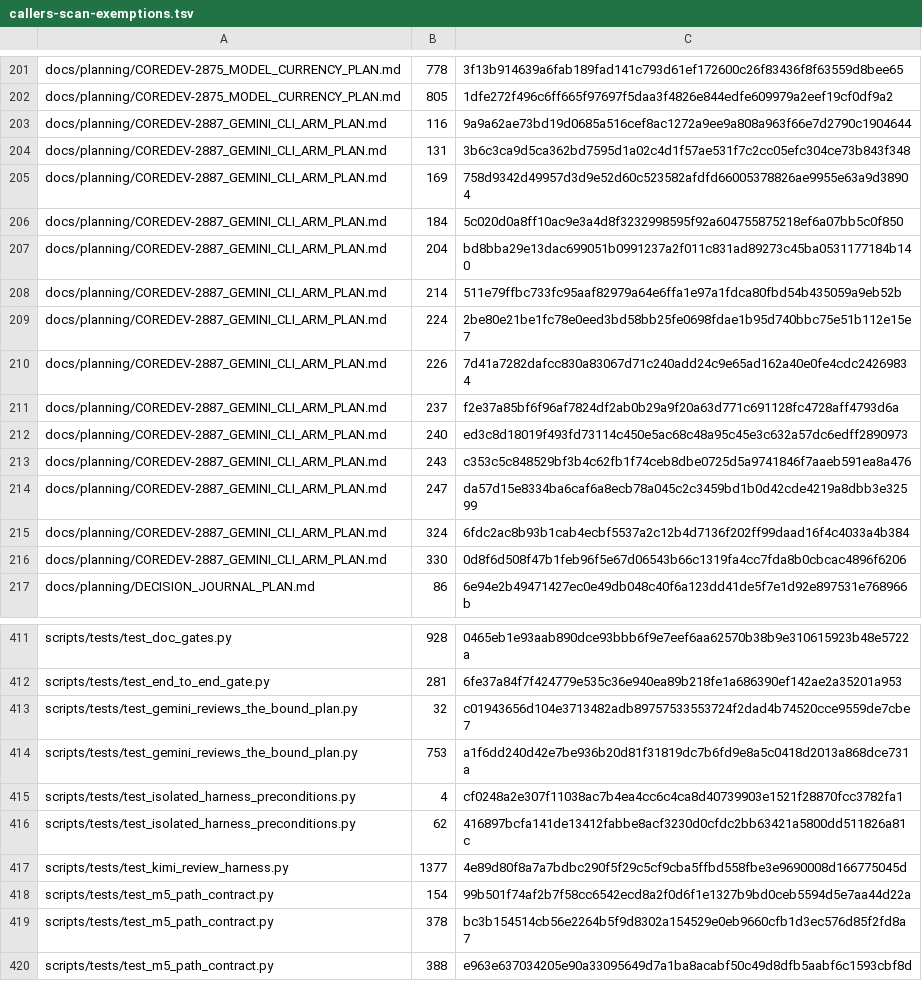
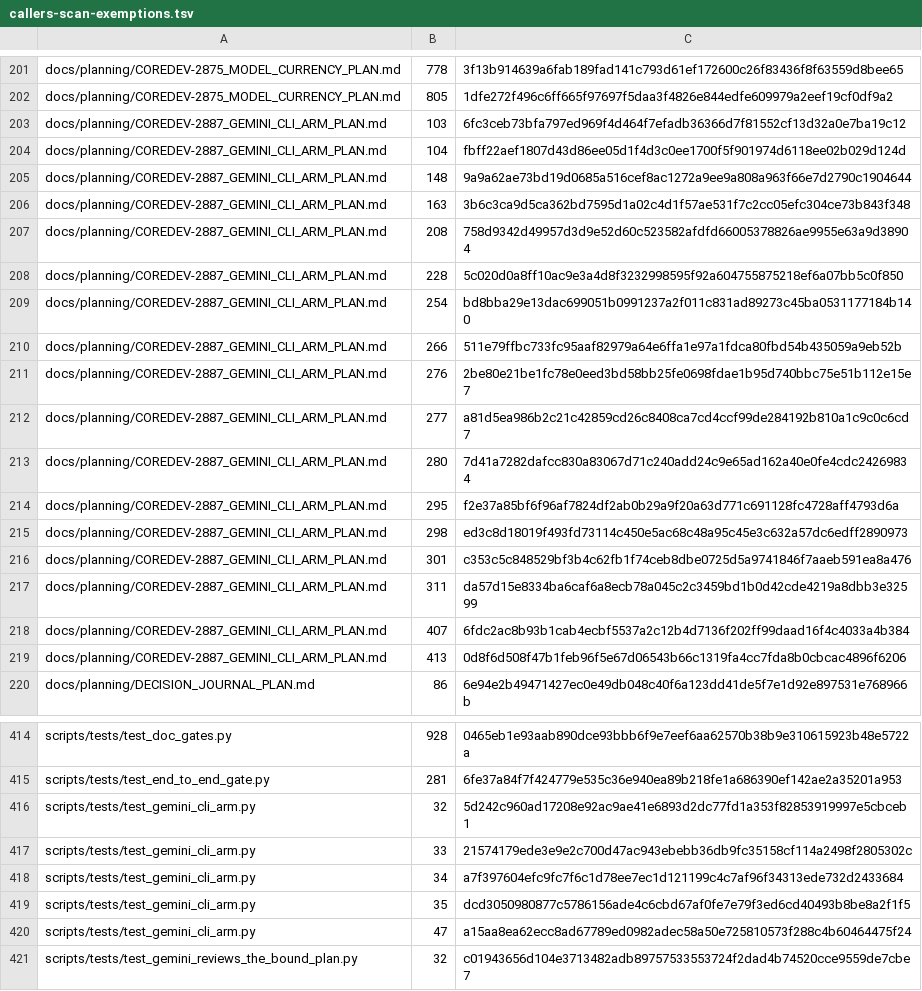
Before and after one commit to UnleashedServices/unleashed-mail-plugin, a TSV file: scripts/review/callers-scan-exemptions.tsv, drawn as a sheet; only a part is shown, gaps mark what is left out; the shorter side is filled out with more unchanged rows; the diff covers the shown part only.

```diff
--- a/scripts/review/callers-scan-exemptions.tsv
+++ b/scripts/review/callers-scan-exemptions.tsv
@@ -202,16 +202,19 @@ docs/planning/COREDEV-2875_MODEL_CURRENCY_PLAN.md	778	3f13b914639a6fab189fad141c
 docs/planning/COREDEV-2875_MODEL_CURRENCY_PLAN.md	805	1dfe272f496c6ff665f97697f5daa3f4826e844edfe609979a2eef19cf0df9a2
-docs/planning/COREDEV-2887_GEMINI_CLI_ARM_PLAN.md	116	9a9a62ae73bd19d0685a516cef8ac1272a9ee9a808a963f66e7d2790c1904644
-docs/planning/COREDEV-2887_GEMINI_CLI_ARM_PLAN.md	131	3b6c3ca9d5ca362bd7595d1a02c4d1f57ae531f7c2cc05efc304ce73b843f348
-docs/planning/COREDEV-2887_GEMINI_CLI_ARM_PLAN.md	169	758d9342d49957d3d9e52d60c523582afdfd66005378826ae9955e63a9d38904
-docs/planning/COREDEV-2887_GEMINI_CLI_ARM_PLAN.md	184	5c020d0a8ff10ac9e3a4d8f3232998595f92a604755875218ef6a07bb5c0f850
-docs/planning/COREDEV-2887_GEMINI_CLI_ARM_PLAN.md	204	bd8bba29e13dac699051b0991237a2f011c831ad89273c45ba0531177184b140
-docs/planning/COREDEV-2887_GEMINI_CLI_ARM_PLAN.md	214	511e79ffbc733fc95aaf82979a64e6ffa1e97a1fdca80fbd54b435059a9eb52b
-docs/planning/COREDEV-2887_GEMINI_CLI_ARM_PLAN.md	224	2be80e21be1fc78e0eed3bd58bb25fe0698fdae1b95d740bbc75e51b112e15e7
-docs/planning/COREDEV-2887_GEMINI_CLI_ARM_PLAN.md	226	7d41a7282dafcc830a83067d71c240add24c9e65ad162a40e0fe4cdc24269834
-docs/planning/COREDEV-2887_GEMINI_CLI_ARM_PLAN.md	237	f2e37a85bf6f96af7824df2ab0b29a9f20a63d771c691128fc4728aff4793d6a
-docs/planning/COREDEV-2887_GEMINI_CLI_ARM_PLAN.md	240	ed3c8d18019f493fd73114c450e5ac68c48a95c45e3c632a57dc6edff2890973
-docs/planning/COREDEV-2887_GEMINI_CLI_ARM_PLAN.md	243	c353c5c848529bf3b4c62fb1f74ceb8dbe0725d5a9741846f7aaeb591ea8a476
-docs/planning/COREDEV-2887_GEMINI_CLI_ARM_PLAN.md	247	da57d15e8334ba6caf6a8ecb78a045c2c3459bd1b0d42cde4219a8dbb3e32599
-docs/planning/COREDEV-2887_GEMINI_CLI_ARM_PLAN.md	324	6fdc2ac8b93b1cab4ecbf5537a2c12b4d7136f202ff99daad16f4c4033a4b384
-docs/planning/COREDEV-2887_GEMINI_CLI_ARM_PLAN.md	330	0d8f6d508f47b1feb96f5e67d06543b66c1319fa4cc7fda8b0cbcac4896f6206
+docs/planning/COREDEV-2887_GEMINI_CLI_ARM_PLAN.md	103	6fc3ceb73bfa797ed969f4d464f7efadb36366d7f81552cf13d32a0e7ba19c12
+docs/planning/COREDEV-2887_GEMINI_CLI_ARM_PLAN.md	104	fbff22aef1807d43d86ee05d1f4d3c0ee1700f5f901974d6118ee02b029d124d
+docs/planning/COREDEV-2887_GEMINI_CLI_ARM_PLAN.md	148	9a9a62ae73bd19d0685a516cef8ac1272a9ee9a808a963f66e7d2790c1904644
+docs/planning/COREDEV-2887_GEMINI_CLI_ARM_PLAN.md	163	3b6c3ca9d5ca362bd7595d1a02c4d1f57ae531f7c2cc05efc304ce73b843f348
+docs/planning/COREDEV-2887_GEMINI_CLI_ARM_PLAN.md	208	758d9342d49957d3d9e52d60c523582afdfd66005378826ae9955e63a9d38904
+docs/planning/COREDEV-2887_GEMINI_CLI_ARM_PLAN.md	228	5c020d0a8ff10ac9e3a4d8f3232998595f92a604755875218ef6a07bb5c0f850
+docs/planning/COREDEV-2887_GEMINI_CLI_ARM_PLAN.md	254	bd8bba29e13dac699051b0991237a2f011c831ad89273c45ba0531177184b140
+docs/planning/COREDEV-2887_GEMINI_CLI_ARM_PLAN.md	266	511e79ffbc733fc95aaf82979a64e6ffa1e97a1fdca80fbd54b435059a9eb52b
+docs/planning/COREDEV-2887_GEMINI_CLI_ARM_PLAN.md	276	2be80e21be1fc78e0eed3bd58bb25fe0698fdae1b95d740bbc75e51b112e15e7
+docs/planning/COREDEV-2887_GEMINI_CLI_ARM_PLAN.md	277	a81d5ea986b2c21c42859cd26c8408ca7cd4ccf99de284192b810a1c9c0c6cd7
+docs/planning/COREDEV-2887_GEMINI_CLI_ARM_PLAN.md	280	7d41a7282dafcc830a83067d71c240add24c9e65ad162a40e0fe4cdc24269834
+docs/planning/COREDEV-2887_GEMINI_CLI_ARM_PLAN.md	295	f2e37a85bf6f96af7824df2ab0b29a9f20a63d771c691128fc4728aff4793d6a
+docs/planning/COREDEV-2887_GEMINI_CLI_ARM_PLAN.md	298	ed3c8d18019f493fd73114c450e5ac68c48a95c45e3c632a57dc6edff2890973
+docs/planning/COREDEV-2887_GEMINI_CLI_ARM_PLAN.md	301	c353c5c848529bf3b4c62fb1f74ceb8dbe0725d5a9741846f7aaeb591ea8a476
+docs/planning/COREDEV-2887_GEMINI_CLI_ARM_PLAN.md	311	da57d15e8334ba6caf6a8ecb78a045c2c3459bd1b0d42cde4219a8dbb3e32599
+docs/planning/COREDEV-2887_GEMINI_CLI_ARM_PLAN.md	407	6fdc2ac8b93b1cab4ecbf5537a2c12b4d7136f202ff99daad16f4c4033a4b384
+docs/planning/COREDEV-2887_GEMINI_CLI_ARM_PLAN.md	413	0d8f6d508f47b1feb96f5e67d06543b66c1319fa4cc7fda8b0cbcac4896f6206
 docs/planning/DECISION_JOURNAL_PLAN.md	86	6e94e2b49471427ec0e49db048c40f6a123dd41de5f7e1d92e897531e768966b
@@ -412,2 +415,7 @@ scripts/tests/test_doc_gates.py	928	0465eb1e93aab890dce93bbb6f9e7eef6aa62570b38b
 scripts/tests/test_end_to_end_gate.py	281	6fe37a84f7f424779e535c36e940ea89b218fe1a686390ef142ae2a35201a953
+scripts/tests/test_gemini_cli_arm.py	32	5d242c960ad17208e92ac9ae41e6893d2dc77fd1a353f82853919997e5cbceb1
+scripts/tests/test_gemini_cli_arm.py	33	21574179ede3e9e2c700d47ac943ebebb36db9fc35158cf114a2498f2805302c
+scripts/tests/test_gemini_cli_arm.py	34	a7f397604efc9fc7f6c1d78ee7ec1d121199c4c7af96f34313ede732d2433684
+scripts/tests/test_gemini_cli_arm.py	35	dcd3050980877c5786156ade4c6cbd67af0fe7e79f3ed6cd40493b8be8a2f1f5
+scripts/tests/test_gemini_cli_arm.py	47	a15aa8ea62ecc8ad67789ed0982adec58a50e725810573f288c4b60464475f24
 scripts/tests/test_gemini_reviews_the_bound_plan.py	32	c01943656d104e3713482adb89757533553724f2dad4b74520cce9559de7cbe7
```
Also changed, not shown: 1 added row, 1 removed row and 3 edited cells elsewhere in this file, 5 other files.
